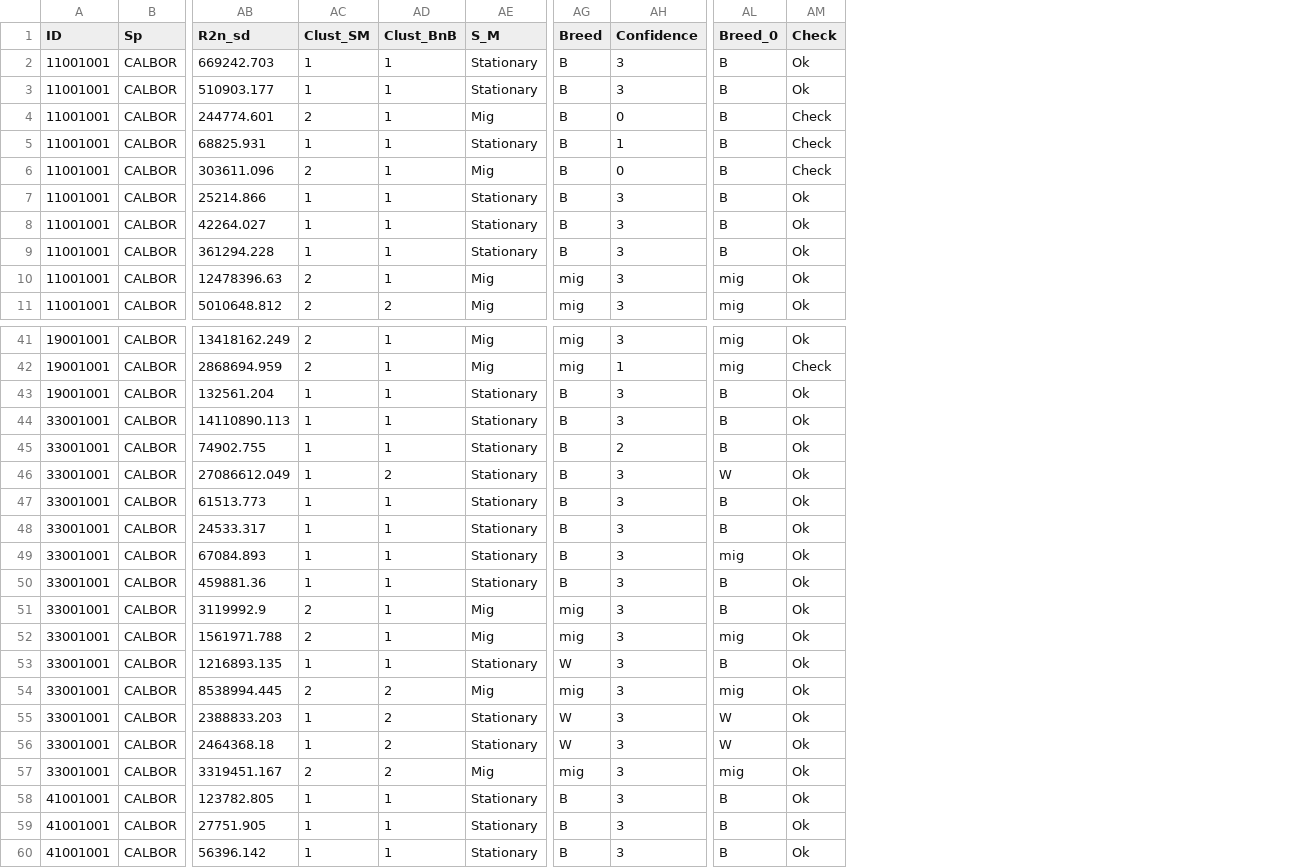
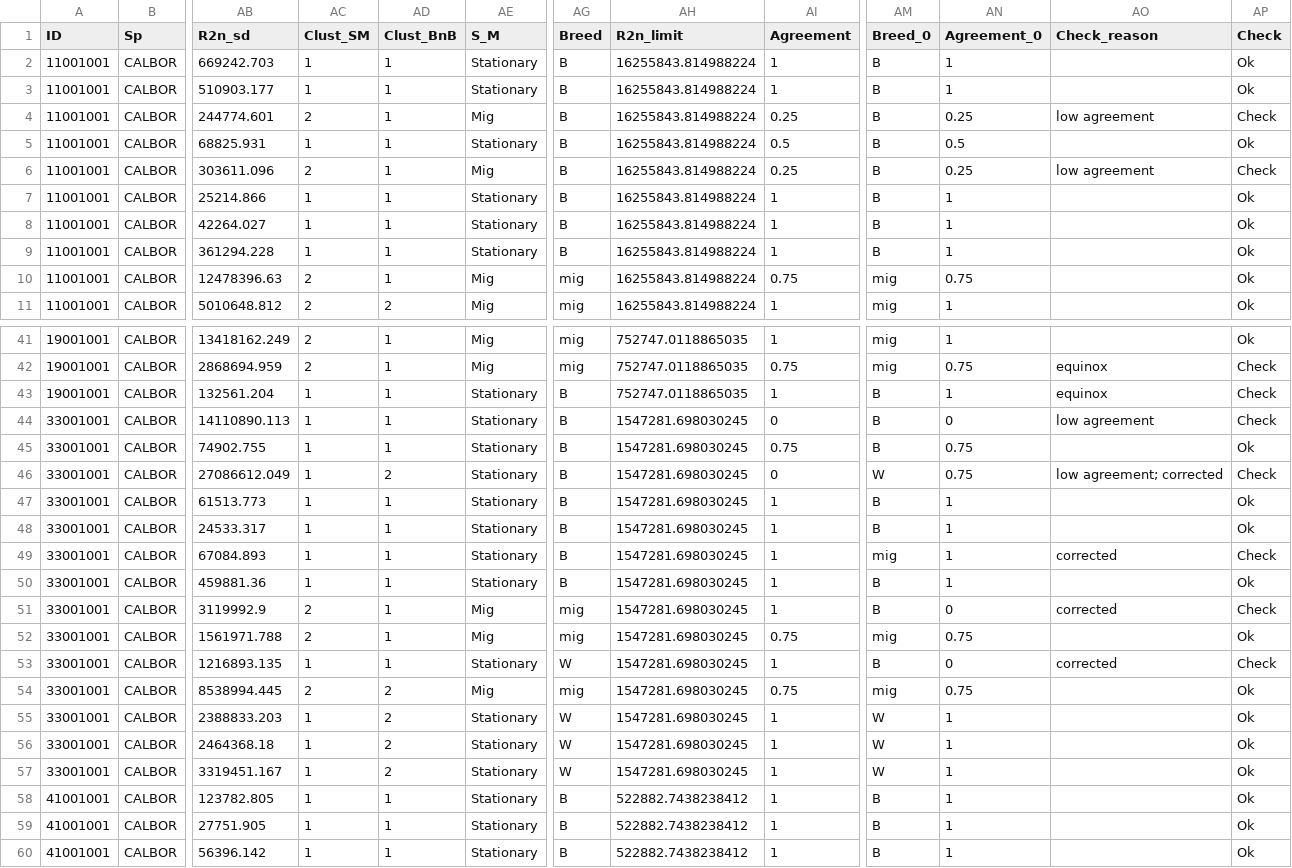
Before and after one commit to BioChess/AutoPhen_GLS, a CSV file: output/Segmentation_results.csv, drawn as a sheet; only a part is shown, gaps mark what is left out; removed rows and columns are numbered as before the commit, all else as after; the diff covers the shown part only; the diff names each change by its address in the sheet, - before the commit and + after, or states it on an @@ line.

Commit message:
Example outputs (GLS) with the final version of steps 01 and 03

```diff
--- a/output/Segmentation_results.csv
+++ b/output/Segmentation_results.csv
-column AH (Confidence), rows 2-11: 3 | 3 | 0 | 1 | 0 | 3 | 3 | 3 | 3 | 3; rows 41-60: 3 | 1 | 3 | 3 | 2 | 3 | 3 | 3 | 3 | 3 | 3 | 3 | 3 | 3 | 3 | 3 | 3 | 3 | 3 | 3
+column AH (R2n_limit), rows 2-11: all 16255843.814988224; rows 41-60: 752747.0118865035 | 752747.0118865035 | 752747.0118865035 | 1547281.698030245 | 1547281.698030245 | 1547281.698030245 | 1547281.698030245 | 1547281.698030245 | 1547281.698030245 | 1547281.698030245 | 1547281.698030245 | 1547281.698030245 | 1547281.698030245 | 1547281.698030245 | 1547281.698030245 | 1547281.698030245 | 1547281.698030245 | 522882.7438238412 | 522882.7438238412 | 522882.7438238412
+column AI (Agreement), rows 2-11: 1 | 1 | 0.25 | 0.5 | 0.25 | 1 | 1 | 1 | 0.75 | 1; rows 41-60: 1 | 0.75 | 1 | 0 | 0.75 | 0 | 1 | 1 | 1 | 1 | 1 | 0.75 | 1 | 0.75 | 1 | 1 | 1 | 1 | 1 | 1
+column AN (Agreement_0), rows 2-11: 1 | 1 | 0.25 | 0.5 | 0.25 | 1 | 1 | 1 | 0.75 | 1; rows 41-60: 1 | 0.75 | 1 | 0 | 0.75 | 0.75 | 1 | 1 | 1 | 1 | 0 | 0.75 | 0 | 0.75 | 1 | 1 | 1 | 1 | 1 | 1
+column AO (Check_reason), rows 4-6: low agreement |  | low agreement; rows 42-53: equinox | equinox | low agreement |  | low agreement; corrected |  |  | corrected |  | corrected |  | corrected
-AP5 (Check): Check
+AP5 (Check): Ok
-AP43:AP44 (Check): Ok
+AP43:AP44 (Check): Check
-AP46 (Check): Ok
+AP46 (Check): Check
-AP49 (Check): Ok
+AP49 (Check): Check
-AP51 (Check): Ok
+AP51 (Check): Check
-AP53 (Check): Ok
+AP53 (Check): Check
-AC57 (Clust_SM): 2
+AC57 (Clust_SM): 1
-AE57 (S_M): Mig
+AE57 (S_M): Stationary
-AG57 (Breed): mig
+AG57 (Breed): W
-AM57 (Breed_0): mig
+AM57 (Breed_0): W
```
Also changed, not shown: 16 edited cells elsewhere in this file, output/Summary_segmentation.csv, 15 other files.
